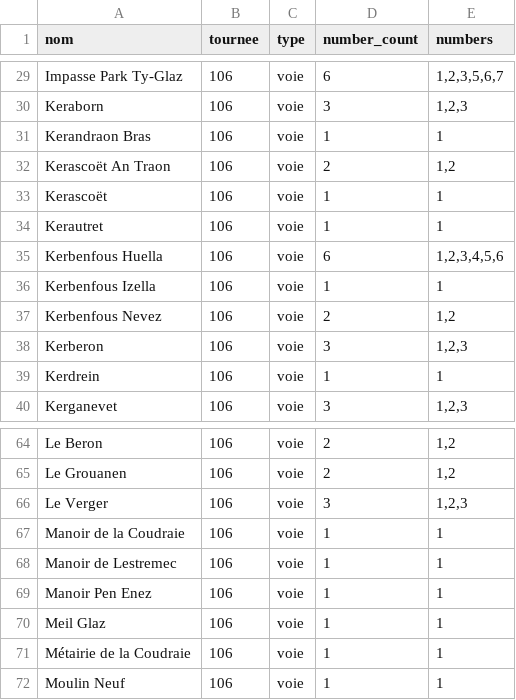
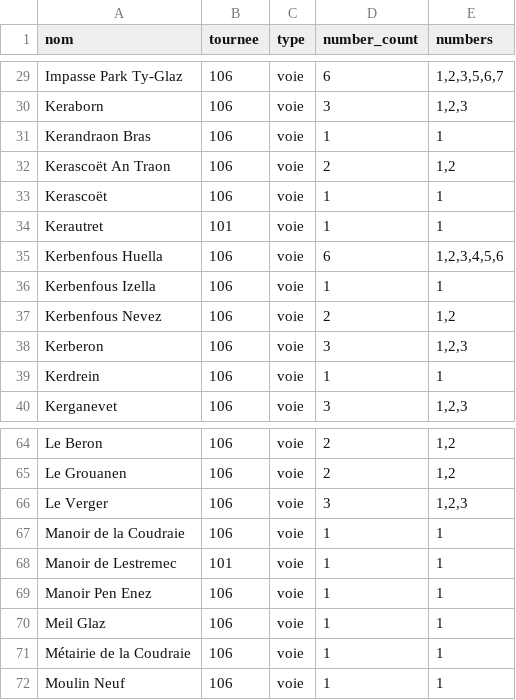
Before and after one commit to j0hnsm1th-718/data, a CSV file: liste-voies-et-lieux-dits-29296.csv, drawn as a sheet; only a part is shown, gaps mark what is left out; the diff covers the shown part only.

```diff
--- a/liste-voies-et-lieux-dits-29296.csv
+++ b/liste-voies-et-lieux-dits-29296.csv
@@ -33,3 +33,3 @@ Kerascoët An Traon;106;voie;2;1,2
 Kerascoët;106;voie;1;1
-Kerautret;106;voie;1;1
+Kerautret;101;voie;1;1
 Kerbenfous Huella;106;voie;6;1,2,3,4,5,6
@@ -67,3 +67,3 @@ Le Verger;106;voie;3;1,2,3
 Manoir de la Coudraie;106;voie;1;1
-Manoir de Lestremec;106;voie;1;1
+Manoir de Lestremec;101;voie;1;1
 Manoir Pen Enez;106;voie;1;1
```
Also changed, not shown: 8 edited cells elsewhere in this file.
